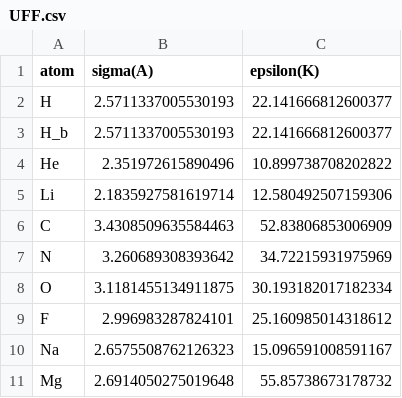
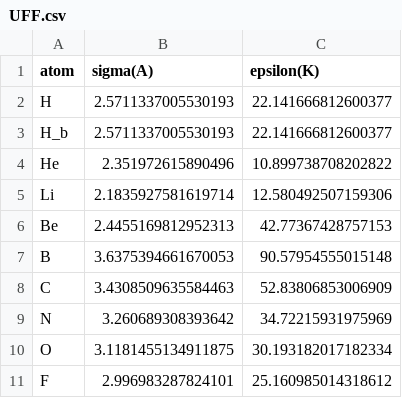
Before and after one commit to SimonEnsemble/PorousMaterials.jl, a CSV file: data/forcefields/UFF.csv, drawn as a sheet; only a part is shown; the shorter side is filled out with more unchanged rows; the diff names each change by its address in the sheet, - before the commit and + after, or states it on an @@ line.

Commit message:
Added missing Be and B atoms

```diff
--- a/data/forcefields/UFF.csv
+++ b/data/forcefields/UFF.csv
+row 6: Be | 2.4455169812952313 | 42.77367428757153
+row 7: B | 3.6375394661670053 | 90.57954555015148
```
